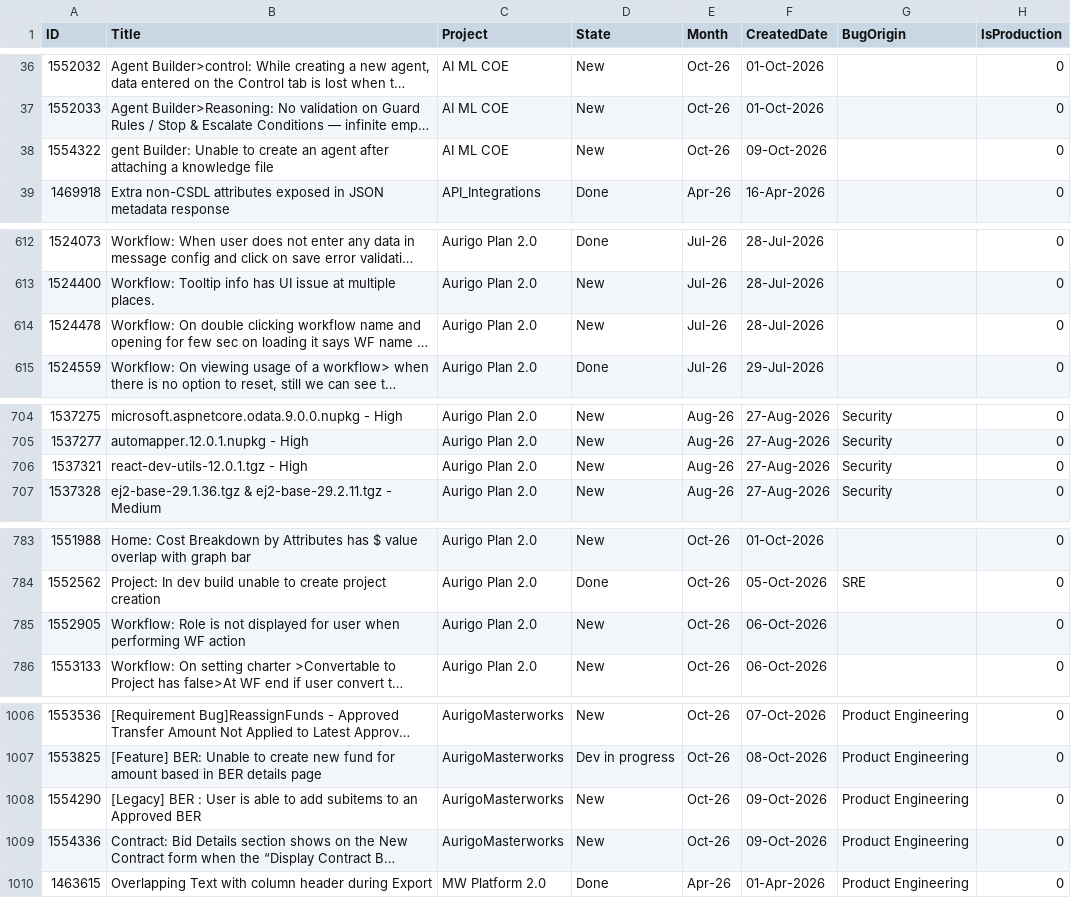
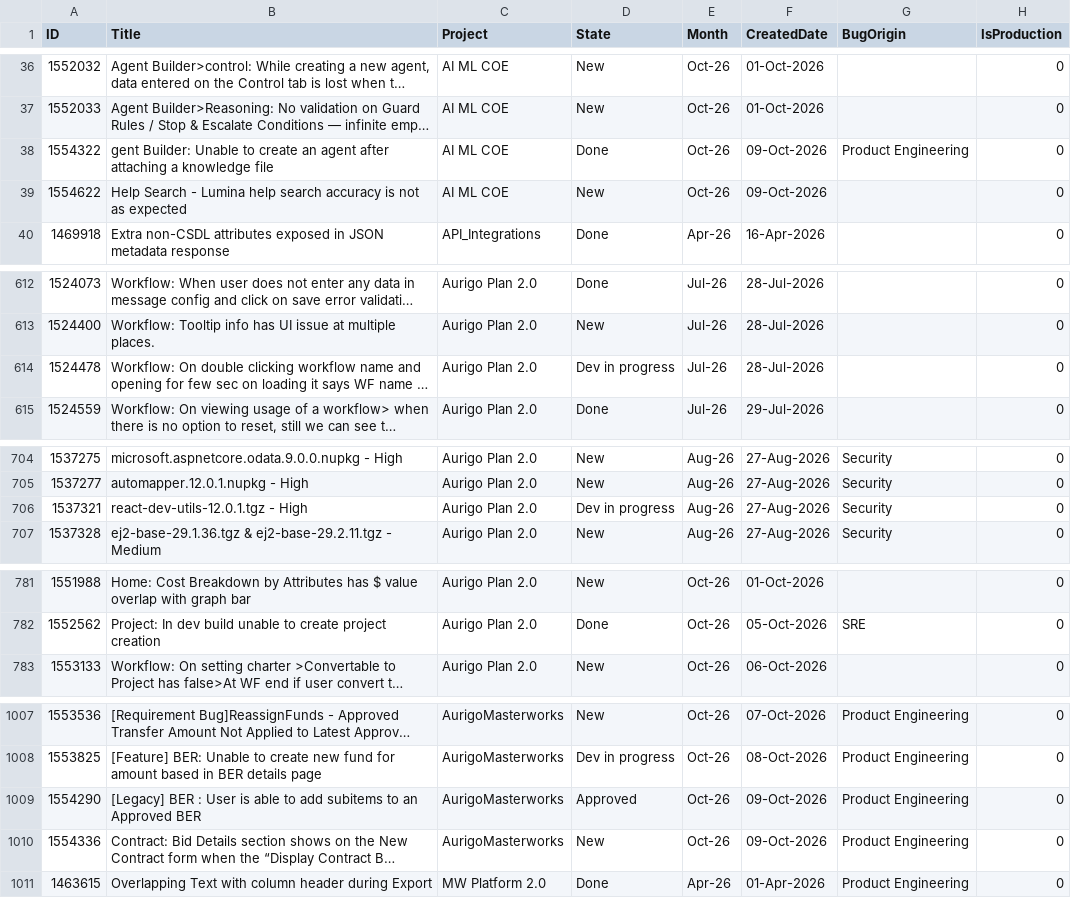
Before and after one commit to manishwali/Experiment, a CSV file: KPI_Bugs.csv, drawn as a sheet; only a part is shown, gaps mark what is left out; long unchanged cells end in …; removed rows and columns are numbered as before the commit, all else as after; the diff covers the shown part only; the diff names each change by its address in the sheet, - before the commit and + after, or states it on an @@ line.

```diff
--- a/KPI_Bugs.csv
+++ b/KPI_Bugs.csv
-D38 (State): New
+D38 (State): Done
-G38 (BugOrigin): (empty)
+G38 (BugOrigin): Product Engineering
+row 39: 1554622 | Help Search - Lumina help search accuracy is not as expected | AI ML COE | New | Oct-26 | 09-Oct-2026 |  | 0
-D614 (State): New
+D614 (State): Dev in progress
-D706 (State): New
+D706 (State): Dev in progress
-row 785: 1552905 | Workflow: Role is not displayed for user when performing WF action | Aurigo Plan 2.0 | New | Oct-26 | 06-Oct-2026 |  | 0
-D1009 (State): New
+D1009 (State): Approved
```
Also changed, not shown: 4 added rows, 3 removed rows and 6 edited cells elsewhere in this file, KPI_Features.csv.
